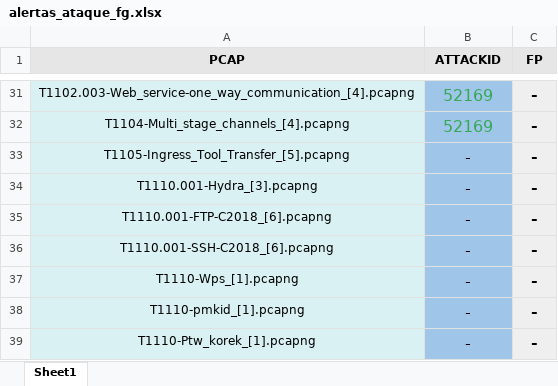
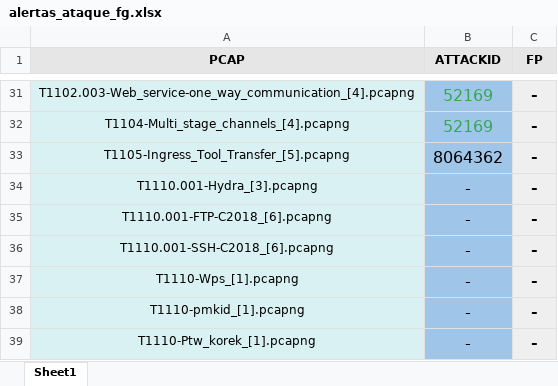
Before and after one commit to javgarbor10/Snort-FG-PA-Analisis_Capacidad_deteccion_Ataques_red, an Excel workbook: BBDD/CSV/alertas_ataque_fg.xlsx, sheet Sheet1, drawn as a sheet; only a part is shown, gaps mark what is left out; values as stored, in another font and other column widths than the file's, no borders; the diff names each change by its address in the sheet, - before the commit and + after, or states it on an @@ line.

```diff
--- a/BBDD/CSV/alertas_ataque_fg.xlsx (sheet Sheet1)
+++ b/BBDD/CSV/alertas_ataque_fg.xlsx (sheet Sheet1)
-B33 (ATTACKID): -
+B33 (ATTACKID): 8064362
```
Also changed, not shown: 1 other file.
